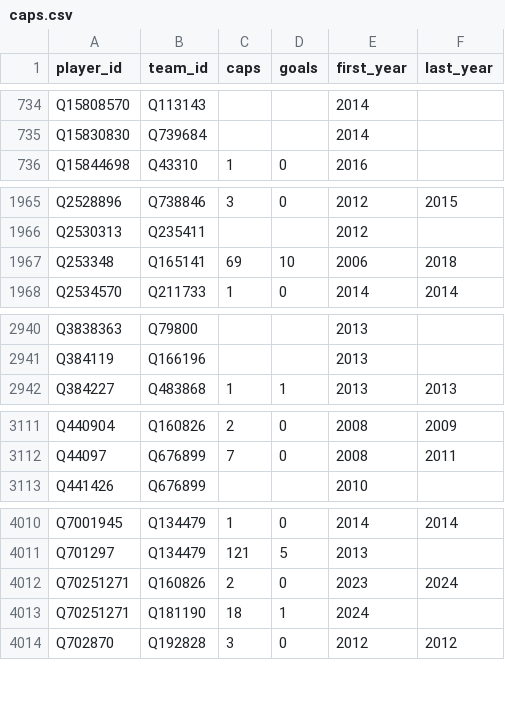
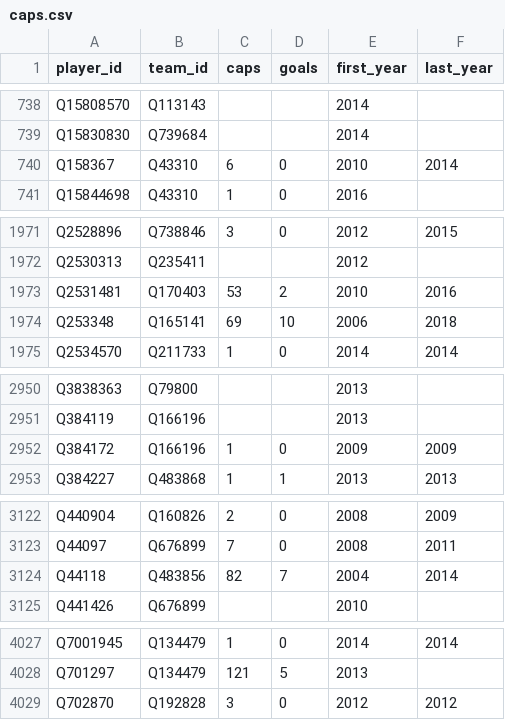
Before and after one commit to dh91igysb4/ONLYFMS, a CSV file: data/football/caps.csv, drawn as a sheet; only a part is shown, gaps mark what is left out; the diff covers the shown part only.

```diff
--- a/data/football/caps.csv
+++ b/data/football/caps.csv
@@ -735,2 +739,3 @@ Q15808570,Q113143,,,2014,
 Q15830830,Q739684,,,2014,
+Q158367,Q43310,6,0,2010,2014
 Q15844698,Q43310,1,0,2016,
@@ -1966,2 +1972,3 @@ Q2528896,Q738846,3,0,2012,2015
 Q2530313,Q235411,,,2012,
+Q2531481,Q170403,53,2,2010,2016
 Q253348,Q165141,69,10,2006,2018
@@ -2941,2 +2951,3 @@ Q3838363,Q79800,,,2013,
 Q384119,Q166196,,,2013,
+Q384172,Q166196,1,0,2009,2009
 Q384227,Q483868,1,1,2013,2013
@@ -3112,2 +3123,3 @@ Q440904,Q160826,2,0,2008,2009
 Q44097,Q676899,7,0,2008,2011
+Q44118,Q483856,82,7,2004,2014
 Q441426,Q676899,,,2010,
@@ -4011,4 +4028,2 @@ Q7001945,Q134479,1,0,2014,2014
 Q701297,Q134479,121,5,2013,
-Q70251271,Q160826,2,0,2023,2024
-Q70251271,Q181190,18,1,2024,
 Q702870,Q192828,3,0,2012,2012
```
Also changed, not shown: 18 added rows elsewhere in this file, data/football/external_ids.csv, data/football/teams.csv, 3 other files.
